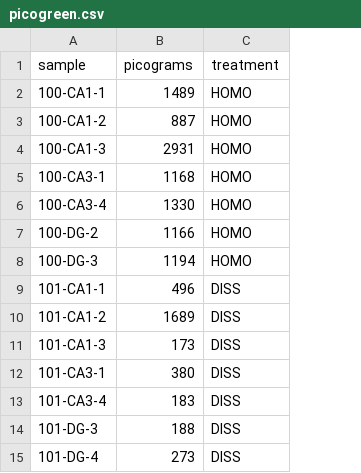
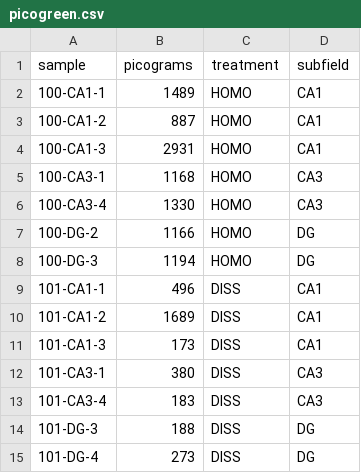
Before and after one commit to raynamharris/DissociationTest, a CSV file: results/picogreen.csv, drawn as a sheet; the diff names each change by its address in the sheet, - before the commit and + after, or states it on an @@ line.

```diff
--- a/results/picogreen.csv
+++ b/results/picogreen.csv
+column D (subfield), rows 2-15: CA1 | CA1 | CA1 | CA3 | CA3 | DG | DG | CA1 | CA1 | CA1 | CA3 | CA3 | DG | DG
```
Also changed, not shown: results/markergenes.csv, 1 other file.
